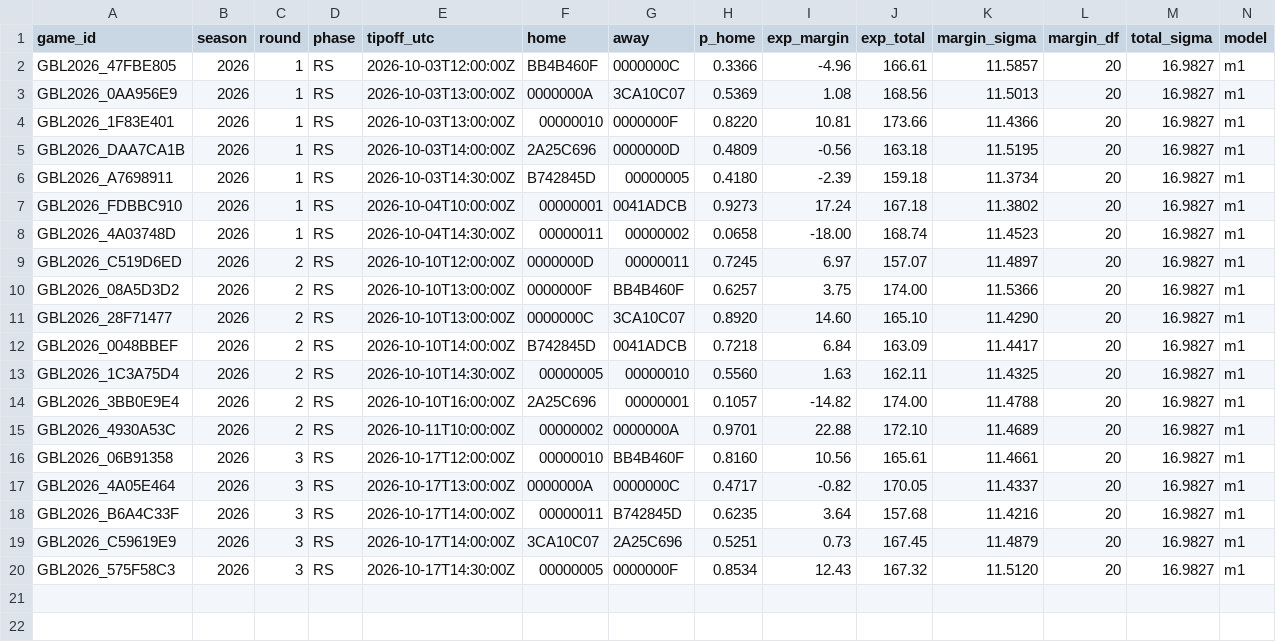
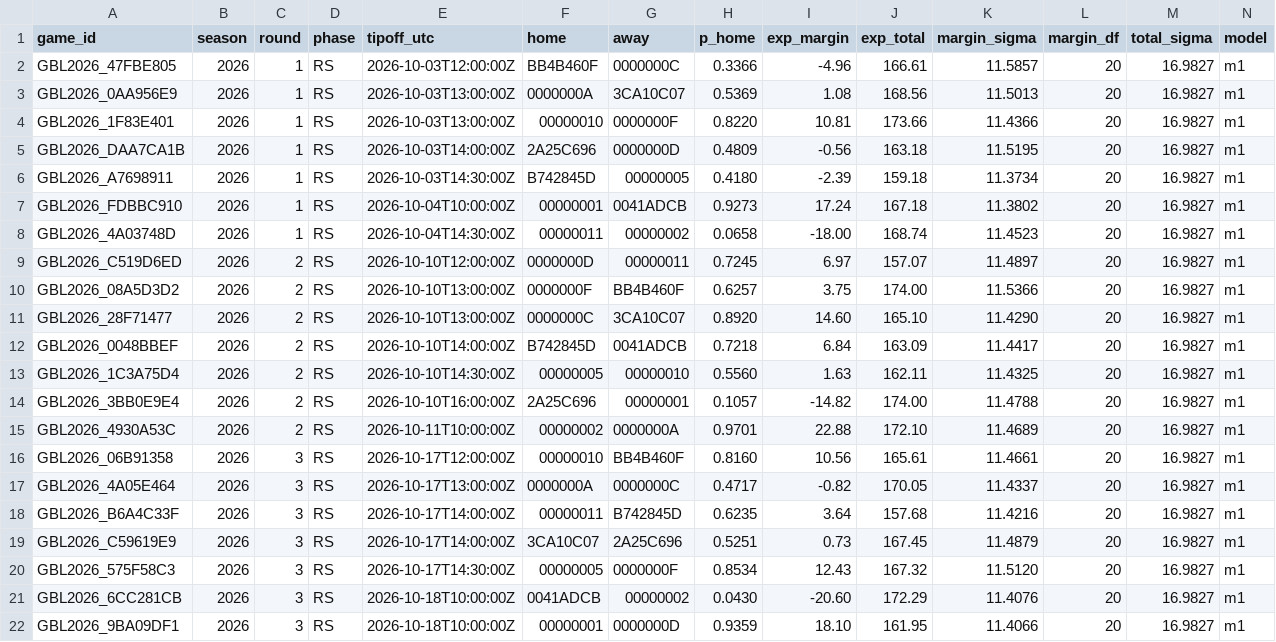
Before and after one commit to straf10/675hoops-Euroleague-Analytics, a CSV file: predictions/gbl_m1_2026-27.csv, drawn as a sheet; only a part is shown; rows hold the shown columns only; the diff names each change by its address in the sheet, - before the commit and + after, or states it on an @@ line.

```diff
--- a/predictions/gbl_m1_2026-27.csv
+++ b/predictions/gbl_m1_2026-27.csv
+row 21: GBL2026_6CC281CB | 2026 | 3 | RS | 2026-10-18T10:00:00Z | 0041ADCB | 00000002 | 0.0430 | -20.60 | 172.29 | 11.4076 | 20 | 16.9827 | m1
+row 22: GBL2026_9BA09DF1 | 2026 | 3 | RS | 2026-10-18T10:00:00Z | 00000001 | 0000000D | 0.9359 | 18.10 | 161.95 | 11.4066 | 20 | 16.9827 | m1
```
Also changed, not shown: odds/api_calls.csv, odds/euroleague_2026-27.csv, 7 other files.
